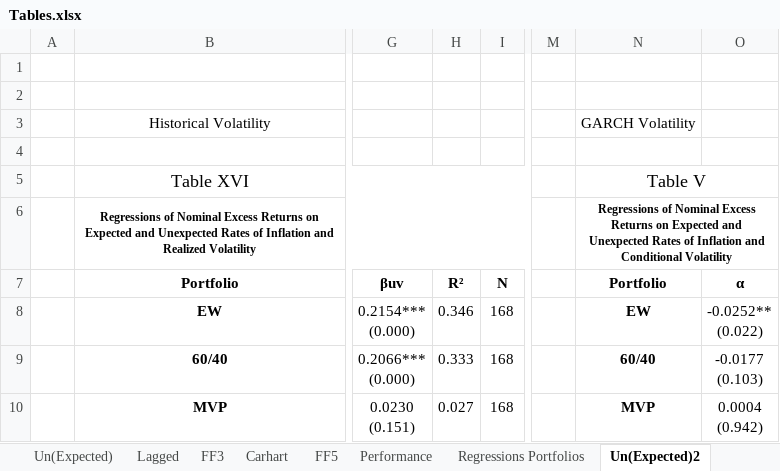
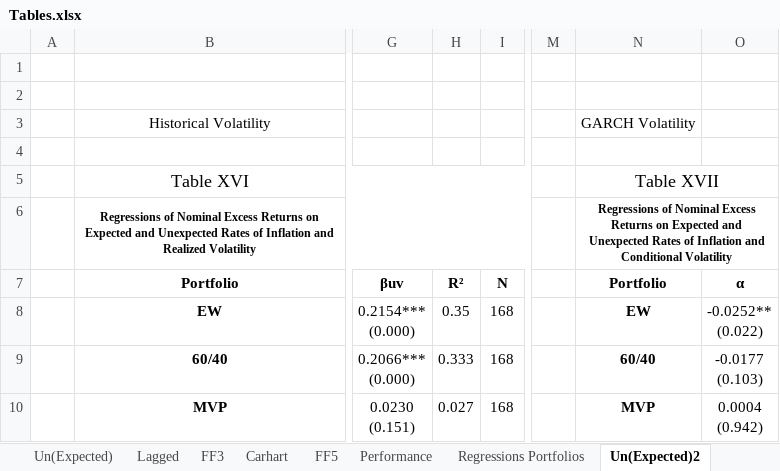
Before and after one commit to luispeixoto21/thesis, an Excel workbook: Tables.xlsx, sheet Un(Expected)2, drawn as a sheet; only a part is shown, gaps mark what is left out; values as stored, in another font and other column widths than the file's, no borders; the diff names each change by its address in the sheet, - before the commit and + after, or states it on an @@ line.

```diff
--- a/Tables.xlsx (sheet Un(Expected)2)
+++ b/Tables.xlsx (sheet Un(Expected)2)
-N5: Table V
+N5: Table XVII
-H8: 0.346
+H8: 0.35
```
Also changed, not shown: sheet Lagged2, sheet FF3-2, sheet FF5-2, sheet Carhart2, 2 other files.
